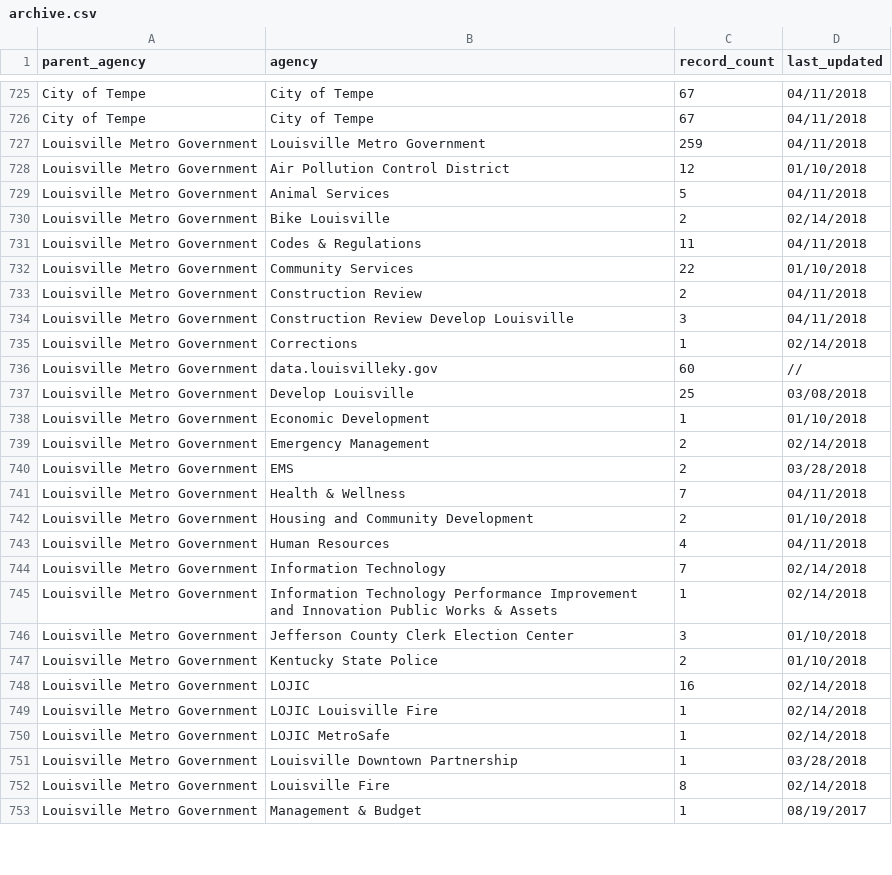
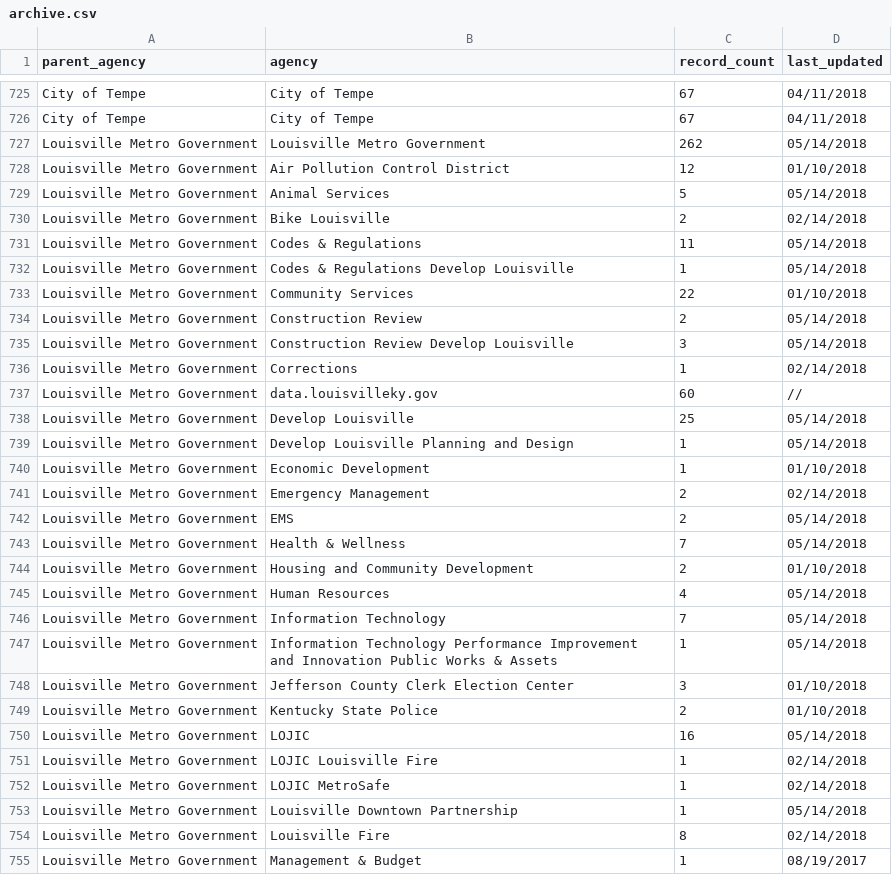
Before and after one commit to hancush/eyeball, a CSV file: archive.csv, drawn as a sheet; only a part is shown, gaps mark what is left out; the diff covers the shown part only.

```diff
--- a/archive.csv
+++ b/archive.csv
@@ -726,27 +726,29 @@ City of Tempe,City of Tempe,67,04/11/2018
 City of Tempe,City of Tempe,67,04/11/2018
-Louisville Metro Government,Louisville Metro Government,259,04/11/2018
+Louisville Metro Government,Louisville Metro Government,262,05/14/2018
 Louisville Metro Government,Air Pollution Control District,12,01/10/2018
-Louisville Metro Government,Animal Services,5,04/11/2018
+Louisville Metro Government,Animal Services,5,05/14/2018
 Louisville Metro Government,Bike Louisville,2,02/14/2018
-Louisville Metro Government,Codes & Regulations,11,04/11/2018
+Louisville Metro Government,Codes & Regulations,11,05/14/2018
+Louisville Metro Government,Codes & Regulations Develop Louisville,1,05/14/2018
 Louisville Metro Government,Community Services,22,01/10/2018
-Louisville Metro Government,Construction Review,2,04/11/2018
-Louisville Metro Government,Construction Review Develop Louisville,3,04/11/2018
+Louisville Metro Government,Construction Review,2,05/14/2018
+Louisville Metro Government,Construction Review Develop Louisville,3,05/14/2018
 Louisville Metro Government,Corrections,1,02/14/2018
 Louisville Metro Government,data.louisvilleky.gov,60,//
-Louisville Metro Government,Develop Louisville,25,03/08/2018
+Louisville Metro Government,Develop Louisville,25,05/14/2018
+Louisville Metro Government,Develop Louisville Planning and Design,1,05/14/2018
 Louisville Metro Government,Economic Development,1,01/10/2018
 Louisville Metro Government,Emergency Management,2,02/14/2018
-Louisville Metro Government,EMS,2,03/28/2018
-Louisville Metro Government,Health & Wellness,7,04/11/2018
+Louisville Metro Government,EMS,2,05/14/2018
+Louisville Metro Government,Health & Wellness,7,05/14/2018
 Louisville Metro Government,Housing and Community Development,2,01/10/2018
-Louisville Metro Government,Human Resources,4,04/11/2018
-Louisville Metro Government,Information Technology,7,02/14/2018
-Louisville Metro Government,Information Technology Performance Improvement and Innovation Public Works & Assets,1,02/14/2018
+Louisville Metro Government,Human Resources,4,05/14/2018
+Louisville Metro Government,Information Technology,7,05/14/2018
+Louisville Metro Government,Information Technology Performance Improvement and Innovation Public Works & Assets,1,05/14/2018
 Louisville Metro Government,Jefferson County Clerk Election Center,3,01/10/2018
 Louisville Metro Government,Kentucky State Police,2,01/10/2018
-Louisville Metro Government,LOJIC,16,02/14/2018
+Louisville Metro Government,LOJIC,16,05/14/2018
 Louisville Metro Government,LOJIC Louisville Fire,1,02/14/2018
 Louisville Metro Government,LOJIC MetroSafe,1,02/14/2018
-Louisville Metro Government,Louisville Downtown Partnership,1,03/28/2018
+Louisville Metro Government,Louisville Downtown Partnership,1,05/14/2018
 Louisville Metro Government,Louisville Fire,8,02/14/2018
```
Also changed, not shown: 3 added rows and 64 edited cells elsewhere in this file, output/churn_summary.csv, output/log.csv.
